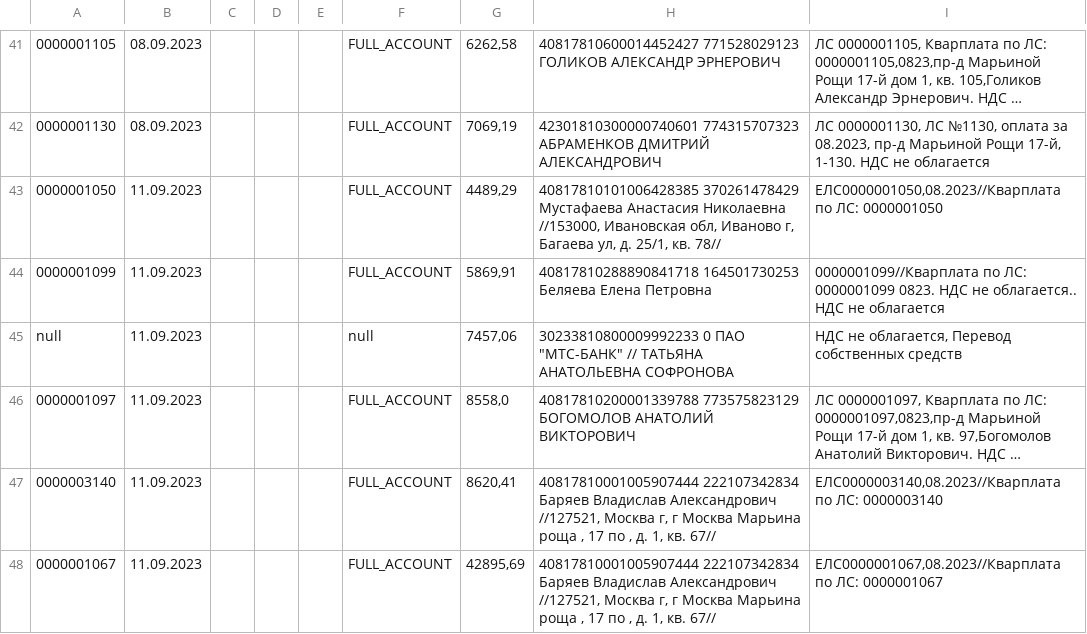
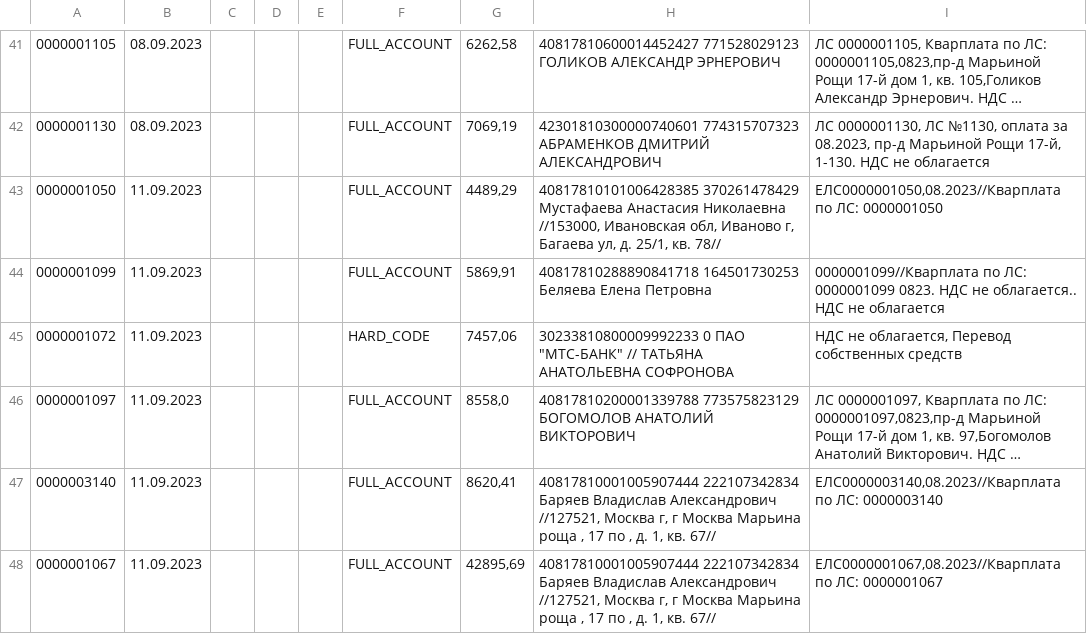
Before and after one commit to lobanovsky/payment, a CSV file: etc/СберБизнес. Выписка за 2023.08.28-2023.09.11 счёт 40703810338000004376 [2021-12-05].csv, drawn as a sheet; only a part is shown, gaps mark what is left out; long unchanged cells end in …; the diff names each change by its address in the sheet, - before the commit and + after, or states it on an @@ line.

```diff
--- a/etc/СберБизнес. Выписка за 2023.08.28-2023.09.11 счёт 40703810338000004376 [2021-12-05].csv
+++ b/etc/СберБизнес. Выписка за 2023.08.28-2023.09.11 счёт 40703810338000004376 [2021-12-05].csv
-A45: null
+A45: 0000001072
-F45: null
+F45: HARD_CODE
```
Also changed, not shown: 3 other files.
